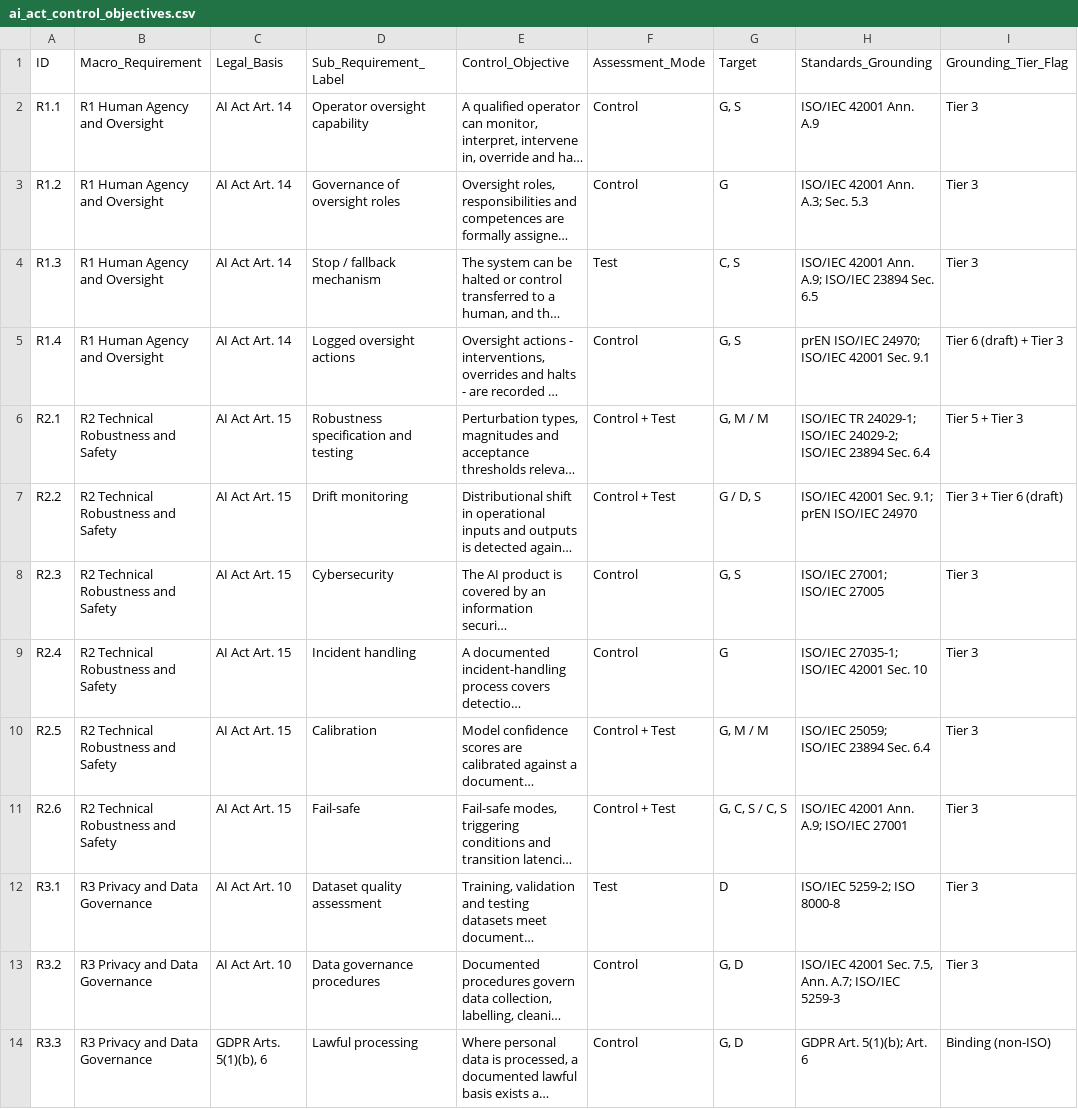
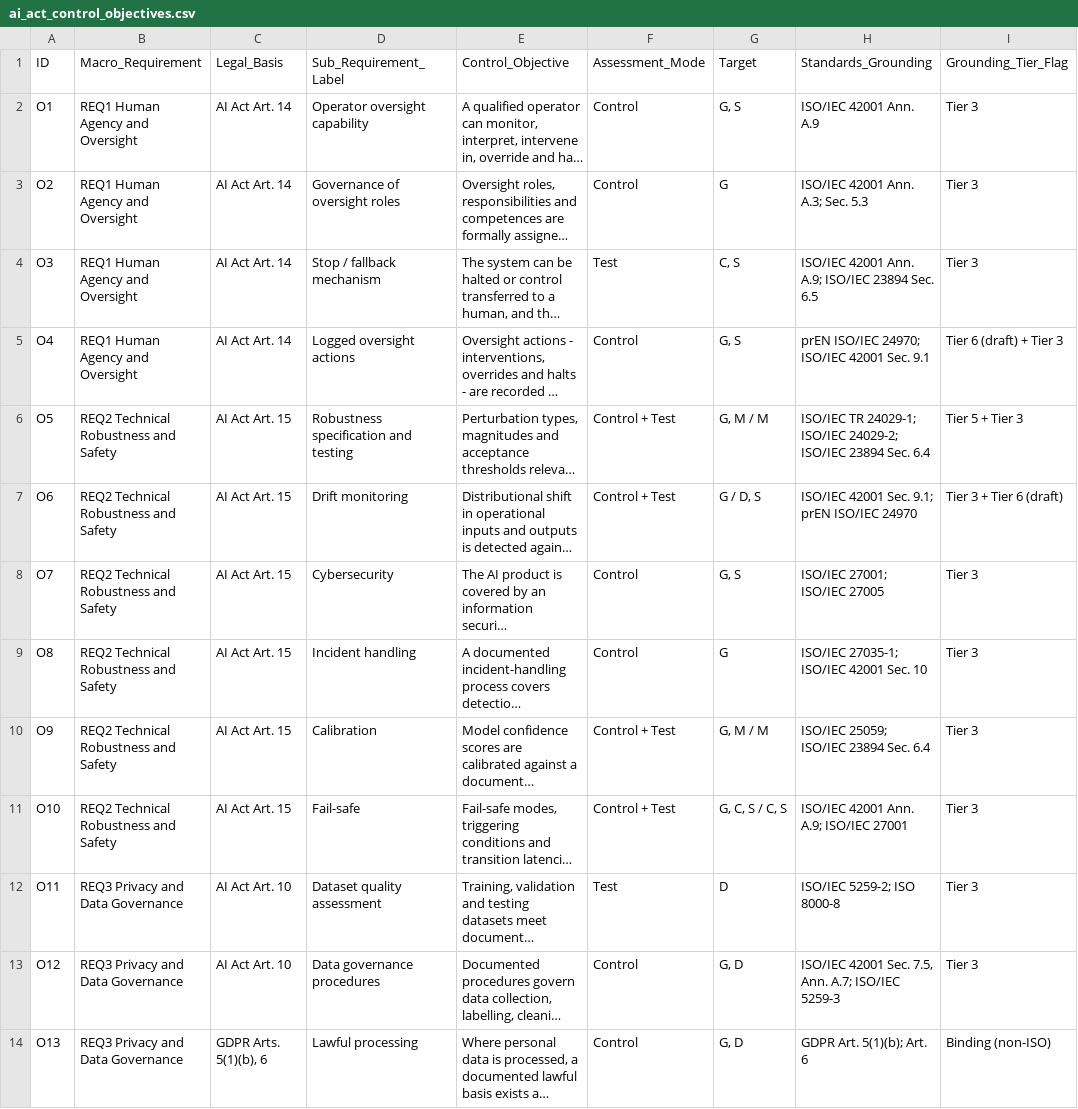
Before and after one commit to lux-ai-factory/aisc-control-objectives, a CSV file: src/aisc_control_objectives/data/ai_act_control_objectives.csv, drawn as a sheet; only a part is shown; long unchanged cells end in …; the diff covers the shown part only; the diff names each change by its address in the sheet, - before the commit and + after, or states it on an @@ line.

```diff
--- a/src/aisc_control_objectives/data/ai_act_control_objectives.csv
+++ b/src/aisc_control_objectives/data/ai_act_control_objectives.csv
-A2 (ID): R1.1
+A2 (ID): O1
-B2:B5 (Macro_Requirement): R1 Human Agency and Oversight
+B2:B5 (Macro_Requirement): REQ1 Human Agency and Oversight
-A3 (ID): R1.2
+A3 (ID): O2
-A4 (ID): R1.3
+A4 (ID): O3
-A5 (ID): R1.4
+A5 (ID): O4
-A6 (ID): R2.1
+A6 (ID): O5
-B6:B11 (Macro_Requirement): R2 Technical Robustness and Safety
+B6:B11 (Macro_Requirement): REQ2 Technical Robustness and Safety
-A7 (ID): R2.2
+A7 (ID): O6
-A8 (ID): R2.3
+A8 (ID): O7
-A9 (ID): R2.4
+A9 (ID): O8
-A10 (ID): R2.5
+A10 (ID): O9
-A11 (ID): R2.6
+A11 (ID): O10
-A12 (ID): R3.1
+A12 (ID): O11
-B12:B14 (Macro_Requirement): R3 Privacy and Data Governance
+B12:B14 (Macro_Requirement): REQ3 Privacy and Data Governance
-A13 (ID): R3.2
+A13 (ID): O12
-A14 (ID): R3.3
+A14 (ID): O13
```
Also changed, not shown: 74 edited cells elsewhere in this file, 40 other files.
